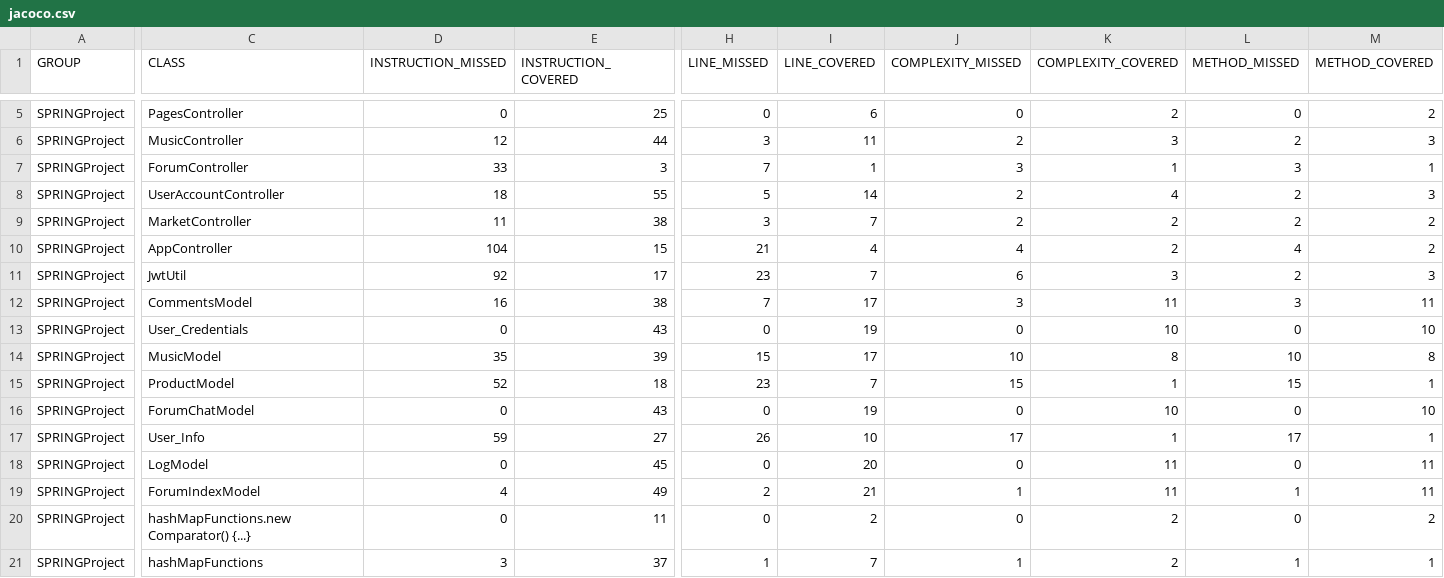
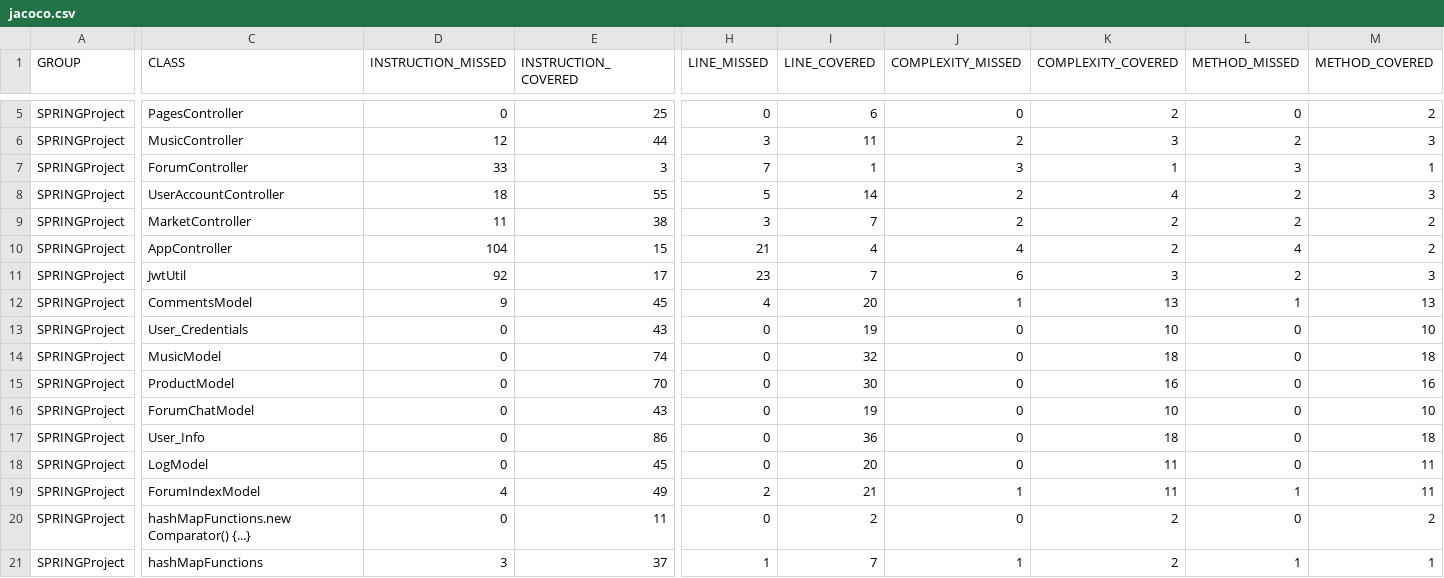
Before and after one commit to roostAI/API-MusicBlender-Java, a CSV file: Roost-reports/amaJava22thAug_clone/c71fcd2c-8ced-4da1-a93e-b6c059a787e1/coverageReport/jacoco.csv, drawn as a sheet; only a part is shown, gaps mark what is left out; the diff names each change by its address in the sheet, - before the commit and + after, or states it on an @@ line.

Commit message:
Updated test reports, generated by RoostGPT
Using AI Model Inference

```diff
--- a/Roost-reports/amaJava22thAug_clone/c71fcd2c-8ced-4da1-a93e-b6c059a787e1/coverageReport/jacoco.csv
+++ b/Roost-reports/amaJava22thAug_clone/c71fcd2c-8ced-4da1-a93e-b6c059a787e1/coverageReport/jacoco.csv
-D12 (INSTRUCTION_MISSED): 16
+D12 (INSTRUCTION_MISSED): 9
-E12 (INSTRUCTION_COVERED): 38
+E12 (INSTRUCTION_COVERED): 45
-H12 (LINE_MISSED): 7
+H12 (LINE_MISSED): 4
-I12 (LINE_COVERED): 17
+I12 (LINE_COVERED): 20
-J12 (COMPLEXITY_MISSED): 3
+J12 (COMPLEXITY_MISSED): 1
-K12 (COMPLEXITY_COVERED): 11
+K12 (COMPLEXITY_COVERED): 13
-L12 (METHOD_MISSED): 3
+L12 (METHOD_MISSED): 1
-M12 (METHOD_COVERED): 11
+M12 (METHOD_COVERED): 13
-D14 (INSTRUCTION_MISSED): 35
+D14 (INSTRUCTION_MISSED): 0
-E14 (INSTRUCTION_COVERED): 39
+E14 (INSTRUCTION_COVERED): 74
-H14 (LINE_MISSED): 15
+H14 (LINE_MISSED): 0
-I14 (LINE_COVERED): 17
+I14 (LINE_COVERED): 32
-J14 (COMPLEXITY_MISSED): 10
+J14 (COMPLEXITY_MISSED): 0
-K14 (COMPLEXITY_COVERED): 8
+K14 (COMPLEXITY_COVERED): 18
-L14 (METHOD_MISSED): 10
+L14 (METHOD_MISSED): 0
-M14 (METHOD_COVERED): 8
+M14 (METHOD_COVERED): 18
-D15 (INSTRUCTION_MISSED): 52
+D15 (INSTRUCTION_MISSED): 0
-E15 (INSTRUCTION_COVERED): 18
+E15 (INSTRUCTION_COVERED): 70
-H15 (LINE_MISSED): 23
+H15 (LINE_MISSED): 0
-I15 (LINE_COVERED): 7
+I15 (LINE_COVERED): 30
-J15 (COMPLEXITY_MISSED): 15
+J15 (COMPLEXITY_MISSED): 0
-K15 (COMPLEXITY_COVERED): 1
+K15 (COMPLEXITY_COVERED): 16
-L15 (METHOD_MISSED): 15
+L15 (METHOD_MISSED): 0
-M15 (METHOD_COVERED): 1
+M15 (METHOD_COVERED): 16
-D17 (INSTRUCTION_MISSED): 59
+D17 (INSTRUCTION_MISSED): 0
-E17 (INSTRUCTION_COVERED): 27
+E17 (INSTRUCTION_COVERED): 86
-H17 (LINE_MISSED): 26
+H17 (LINE_MISSED): 0
-I17 (LINE_COVERED): 10
+I17 (LINE_COVERED): 36
-J17 (COMPLEXITY_MISSED): 17
+J17 (COMPLEXITY_MISSED): 0
-K17 (COMPLEXITY_COVERED): 1
+K17 (COMPLEXITY_COVERED): 18
-L17 (METHOD_MISSED): 17
+L17 (METHOD_MISSED): 0
-M17 (METHOD_COVERED): 1
+M17 (METHOD_COVERED): 18
```
Also changed, not shown: 15 other files.
